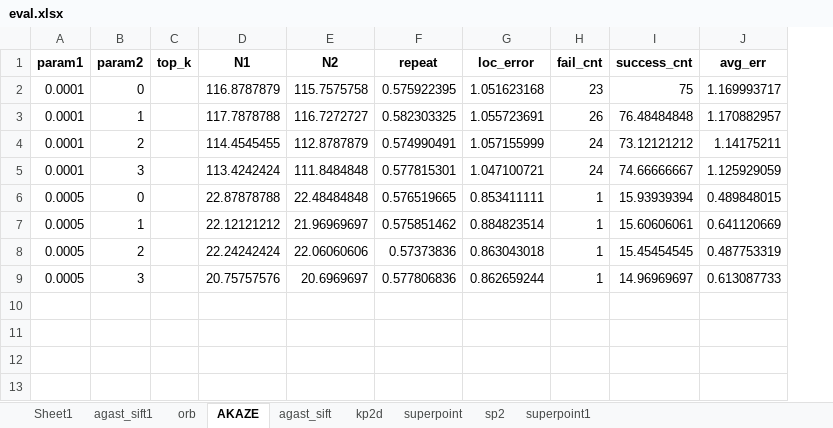
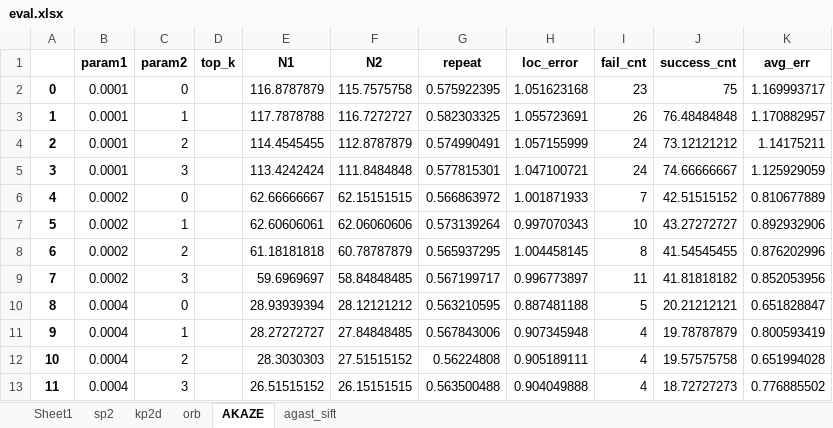
Before and after one commit to Jinjing98/detector-on-sys, an Excel workbook: results/eval.xlsx, sheet AKAZE, drawn as a sheet; values as stored, in another font and other column widths than the file's, no borders; removed rows and columns are numbered as before the commit, all else as after; the diff names each change by its address in the sheet, - before the commit and + after, or states it on an @@ line.

```diff
--- a/results/eval.xlsx (sheet AKAZE)
+++ b/results/eval.xlsx (sheet AKAZE)
-sheet tab: agast_sift1
-sheet tab: superpoint
-sheet tab: superpoint1
@@ sheet tab order changed: Sheet1 | sp2 | kp2d | orb | AKAZE | agast_sift @@
+column A, rows 2-5: 0 | 1 | 2 | 3
-row 6: 0.0005 | 0 |  | 22.87878788 | 22.48484848 | 0.576519665 | 0.853411111 | 1 | 15.93939394 | 0.489848015
-row 7: 0.0005 | 1 |  | 22.12121212 | 21.96969697 | 0.575851462 | 0.884823514 | 1 | 15.60606061 | 0.641120669
-row 8: 0.0005 | 2 |  | 22.24242424 | 22.06060606 | 0.57373836 | 0.863043018 | 1 | 15.45454545 | 0.487753319
-row 9: 0.0005 | 3 |  | 20.75757576 | 20.6969697 | 0.577806836 | 0.862659244 | 1 | 14.96969697 | 0.613087733
+row 6: 4 | 0.0002 | 0 |  | 62.66666667 | 62.15151515 | 0.566863972 | 1.001871933 | 7 | 42.51515152 | 0.810677889
+row 7: 5 | 0.0002 | 1 |  | 62.60606061 | 62.06060606 | 0.573139264 | 0.997070343 | 10 | 43.27272727 | 0.892932906
+row 8: 6 | 0.0002 | 2 |  | 61.18181818 | 60.78787879 | 0.565937295 | 1.004458145 | 8 | 41.54545455 | 0.876202996
+row 9: 7 | 0.0002 | 3 |  | 59.6969697 | 58.84848485 | 0.567199717 | 0.996773897 | 11 | 41.81818182 | 0.852053956
+row 10: 8 | 0.0004 | 0 |  | 28.93939394 | 28.12121212 | 0.563210595 | 0.887481188 | 5 | 20.21212121 | 0.651828847
+row 11: 9 | 0.0004 | 1 |  | 28.27272727 | 27.84848485 | 0.567843006 | 0.907345948 | 4 | 19.78787879 | 0.800593419
+row 12: 10 | 0.0004 | 2 |  | 28.3030303 | 27.51515152 | 0.56224808 | 0.905189111 | 4 | 19.57575758 | 0.651994028
+row 13: 11 | 0.0004 | 3 |  | 26.51515152 | 26.15151515 | 0.563500488 | 0.904049888 | 4 | 18.72727273 | 0.776885502
```
Also changed, not shown: sheet agast_sift, sheet sp2, sheet orb, sheet kp2d, 16 other files.
